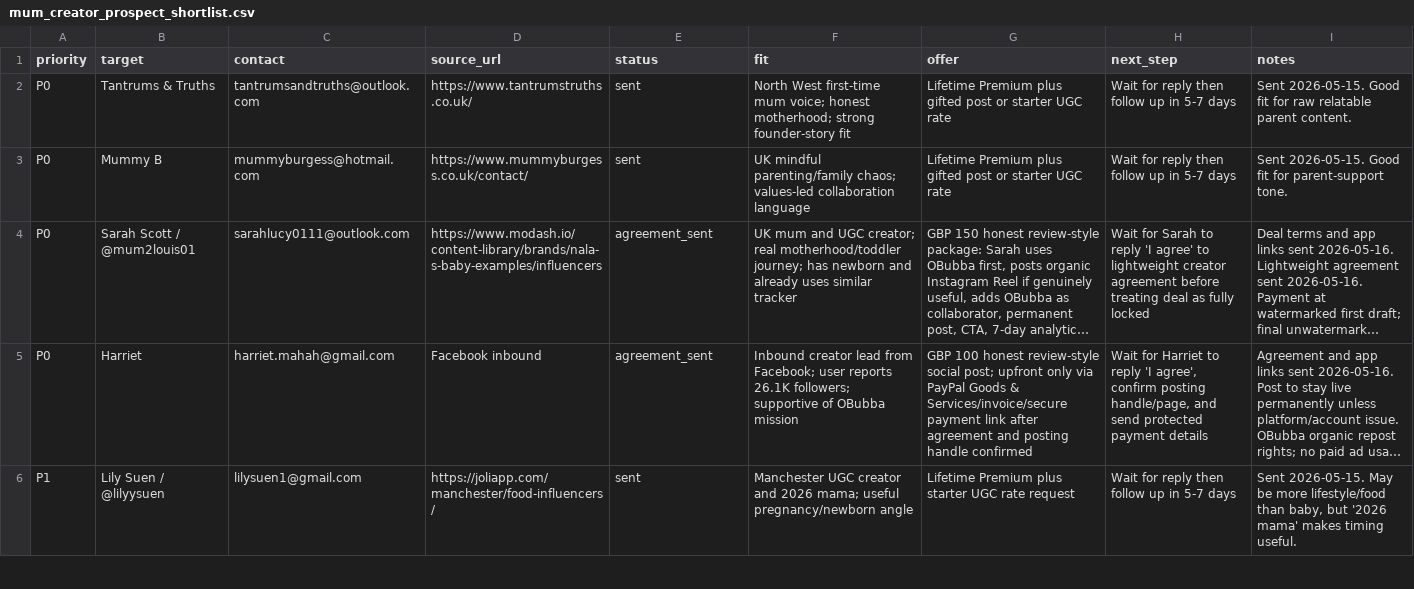
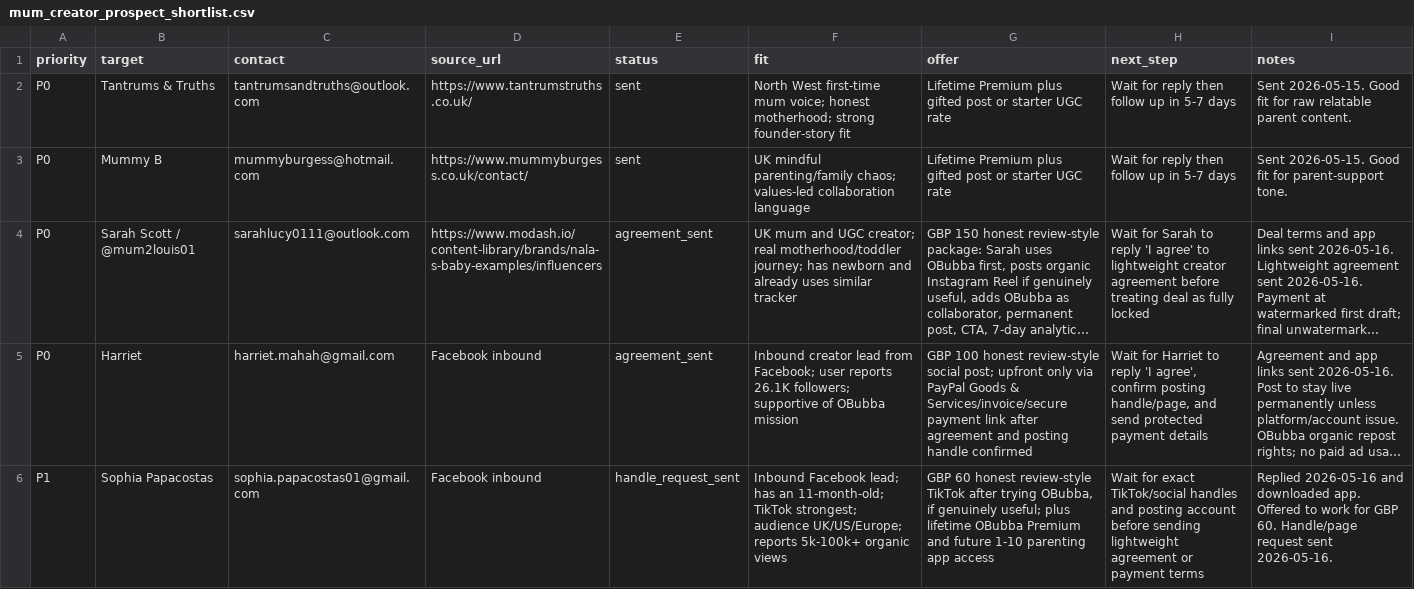
Before and after one commit to Zy3sha/Simplifi, a CSV file: marketing/growth-sprint/mum_creator_prospect_shortlist.csv, drawn as a sheet; only a part is shown; the shorter side is filled out with more unchanged rows; long unchanged cells end in …; the diff covers the shown part only; the diff names each change by its address in the sheet, - before the commit and + after, or states it on an @@ line.

```diff
--- a/marketing/growth-sprint/mum_creator_prospect_shortlist.csv
+++ b/marketing/growth-sprint/mum_creator_prospect_shortlist.csv
+row 6: P1 | Sophia Papacostas | sophia.papacostas01@gmail.com | Facebook inbound | handle_request_sent | Inbound Facebook lead; has an 11-month-old; TikTok strongest; audience UK/US/Europe; reports 5k-100k+ organic views | GBP 60 honest review-style TikTok after trying OBubba, if genuinely useful; plus lifetime OBubba Premium and future 1-10 parenting app access | Wait for exact TikTok/social handles and posting account before sending lightweight agreement or payment terms | Replied 2026-05-16 and downloaded app. Offered to work for GBP 60. Handle/page request sent 2026-05-16.
```
Also changed, not shown: 1 added row and 4 edited cells elsewhere in this file, 34 other files.
